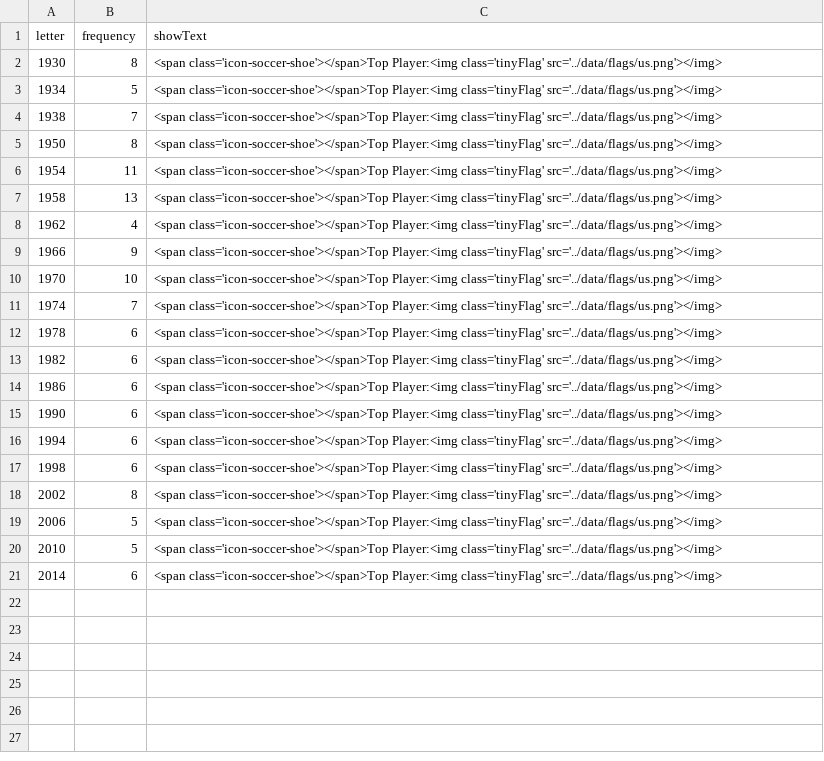
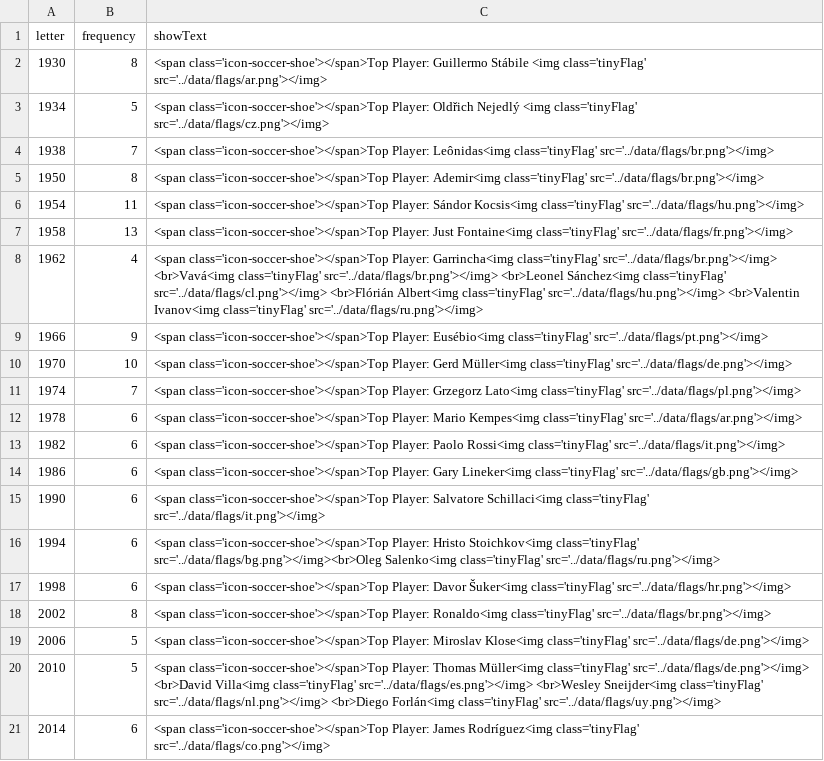
Before and after one commit to mitchmyburgh/soccer-world-cup-visualisation, a CSV file: data/topscorer.csv, drawn as a sheet.

```diff
--- a/data/topscorer.csv
+++ b/data/topscorer.csv
@@ -1,21 +1,21 @@
 letter,frequency,showText
-1930,8,"<span class='icon-soccer-shoe'></span>Top Player:<img class='tinyFlag' src='../data/flags/us.png'></img>"
-1934,5,"<span class='icon-soccer-shoe'></span>Top Player:<img class='tinyFlag' src='../data/flags/us.png'></img>"
-1938,7,"<span class='icon-soccer-shoe'></span>Top Player:<img class='tinyFlag' src='../data/flags/us.png'></img>"
-1950,8,"<span class='icon-soccer-shoe'></span>Top Player:<img class='tinyFlag' src='../data/flags/us.png'></img>"
-1954,11,"<span class='icon-soccer-shoe'></span>Top Player:<img class='tinyFlag' src='../data/flags/us.png'></img>"
-1958,13,"<span class='icon-soccer-shoe'></span>Top Player:<img class='tinyFlag' src='../data/flags/us.png'></img>"
-1962,4,"<span class='icon-soccer-shoe'></span>Top Player:<img class='tinyFlag' src='../data/flags/us.png'></img>"
-1966,9,"<span class='icon-soccer-shoe'></span>Top Player:<img class='tinyFlag' src='../data/flags/us.png'></img>"
-1970,10,"<span class='icon-soccer-shoe'></span>Top Player:<img class='tinyFlag' src='../data/flags/us.png'></img>"
-1974,7,"<span class='icon-soccer-shoe'></span>Top Player:<img class='tinyFlag' src='../data/flags/us.png'></img>"
-1978,6,"<span class='icon-soccer-shoe'></span>Top Player:<img class='tinyFlag' src='../data/flags/us.png'></img>"
-1982,6,"<span class='icon-soccer-shoe'></span>Top Player:<img class='tinyFlag' src='../data/flags/us.png'></img>"
-1986,6,"<span class='icon-soccer-shoe'></span>Top Player:<img class='tinyFlag' src='../data/flags/us.png'></img>"
-1990,6,"<span class='icon-soccer-shoe'></span>Top Player:<img class='tinyFlag' src='../data/flags/us.png'></img>"
-1994,6,"<span class='icon-soccer-shoe'></span>Top Player:<img class='tinyFlag' src='../data/flags/us.png'></img>"
-1998,6,"<span class='icon-soccer-shoe'></span>Top Player:<img class='tinyFlag' src='../data/flags/us.png'></img>"
-2002,8,"<span class='icon-soccer-shoe'></span>Top Player:<img class='tinyFlag' src='../data/flags/us.png'></img>"
-2006,5,"<span class='icon-soccer-shoe'></span>Top Player:<img class='tinyFlag' src='../data/flags/us.png'></img>"
-2010,5,"<span class='icon-soccer-shoe'></span>Top Player:<img class='tinyFlag' src='../data/flags/us.png'></img>"
-2014,6,"<span class='icon-soccer-shoe'></span>Top Player:<img class='tinyFlag' src='../data/flags/us.png'></img>"
+1930,8,"<span class='icon-soccer-shoe'></span>Top Player: Guillermo Stábile <img class='tinyFlag' src='../data/flags/ar.png'></img>"
+1934,5,"<span class='icon-soccer-shoe'></span>Top Player: Oldřich Nejedlý <img class='tinyFlag' src='../data/flags/cz.png'></img>"
+1938,7,"<span class='icon-soccer-shoe'></span>Top Player: Leônidas<img class='tinyFlag' src='../data/flags/br.png'></img>"
+1950,8,"<span class='icon-soccer-shoe'></span>Top Player: Ademir<img class='tinyFlag' src='../data/flags/br.png'></img>"
+1954,11,"<span class='icon-soccer-shoe'></span>Top Player: Sándor Kocsis<img class='tinyFlag' src='../data/flags/hu.png'></img>"
+1958,13,"<span class='icon-soccer-shoe'></span>Top Player: Just Fontaine<img class='tinyFlag' src='../data/flags/fr.png'></img>"
+1962,4,"<span class='icon-soccer-shoe'></span>Top Player: Garrincha<img class='tinyFlag' src='../data/flags/br.png'></img> <br>Vavá<img class='tinyFlag' src='../data/flags/br.png'></img> <br>Leonel Sánchez<img class='tinyFlag' src='../data/flags/cl.png'></img> <br>Flórián Albert<img class='tinyFlag' src='../data/flags/hu.png'></img> <br>Valentin Ivanov<img class='tinyFlag' src='../data/flags/ru.png'></img>"
+1966,9,"<span class='icon-soccer-shoe'></span>Top Player: Eusébio<img class='tinyFlag' src='../data/flags/pt.png'></img>"
+1970,10,"<span class='icon-soccer-shoe'></span>Top Player: Gerd Müller<img class='tinyFlag' src='../data/flags/de.png'></img>"
+1974,7,"<span class='icon-soccer-shoe'></span>Top Player: Grzegorz Lato<img class='tinyFlag' src='../data/flags/pl.png'></img>"
+1978,6,"<span class='icon-soccer-shoe'></span>Top Player: Mario Kempes<img class='tinyFlag' src='../data/flags/ar.png'></img>"
+1982,6,"<span class='icon-soccer-shoe'></span>Top Player: Paolo Rossi<img class='tinyFlag' src='../data/flags/it.png'></img>"
+1986,6,"<span class='icon-soccer-shoe'></span>Top Player: Gary Lineker<img class='tinyFlag' src='../data/flags/gb.png'></img>"
+1990,6,"<span class='icon-soccer-shoe'></span>Top Player: Salvatore Schillaci<img class='tinyFlag' src='../data/flags/it.png'></img>"
+1994,6,"<span class='icon-soccer-shoe'></span>Top Player: Hristo Stoichkov<img class='tinyFlag' src='../data/flags/bg.png'></img><br>Oleg Salenko<img class='tinyFlag' src='../data/flags/ru.png'></img>"
+1998,6,"<span class='icon-soccer-shoe'></span>Top Player: Davor Šuker<img class='tinyFlag' src='../data/flags/hr.png'></img>"
+2002,8,"<span class='icon-soccer-shoe'></span>Top Player: Ronaldo<img class='tinyFlag' src='../data/flags/br.png'></img>"
+2006,5,"<span class='icon-soccer-shoe'></span>Top Player: Miroslav Klose<img class='tinyFlag' src='../data/flags/de.png'></img>"
+2010,5,"<span class='icon-soccer-shoe'></span>Top Player: Thomas Müller<img class='tinyFlag' src='../data/flags/de.png'></img> <br>David Villa<img class='tinyFlag' src='../data/flags/es.png'></img> <br>Wesley Sneijder<img class='tinyFlag' src='../data/flags/nl.png'></img> <br>Diego Forlán<img class='tinyFlag' src='../data/flags/uy.png'></img>"
+2014,6,"<span class='icon-soccer-shoe'></span>Top Player: James Rodríguez<img class='tinyFlag' src='../data/flags/co.png'></img>"
```
Also changed, not shown: data/wcgoals.csv.
